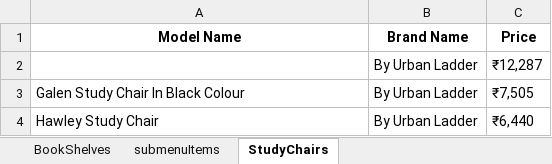
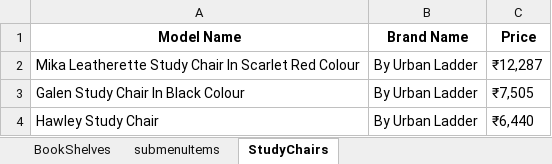
Before and after one commit to DheerajAmanchi/Hackathon, an Excel workbook: target/test-classes/bookShelvesData.xlsx, sheet StudyChairs, drawn as a sheet; values as stored, in another font and other column widths than the file's, no borders; the diff names each change by its address in the sheet, - before the commit and + after, or states it on an @@ line.

```diff
--- a/target/test-classes/bookShelvesData.xlsx (sheet StudyChairs)
+++ b/target/test-classes/bookShelvesData.xlsx (sheet StudyChairs)
-A2 (Model Name): (empty)
+A2 (Model Name): Mika Leatherette Study Chair In Scarlet Red Colour
```
Also changed, not shown: 3 other files.
